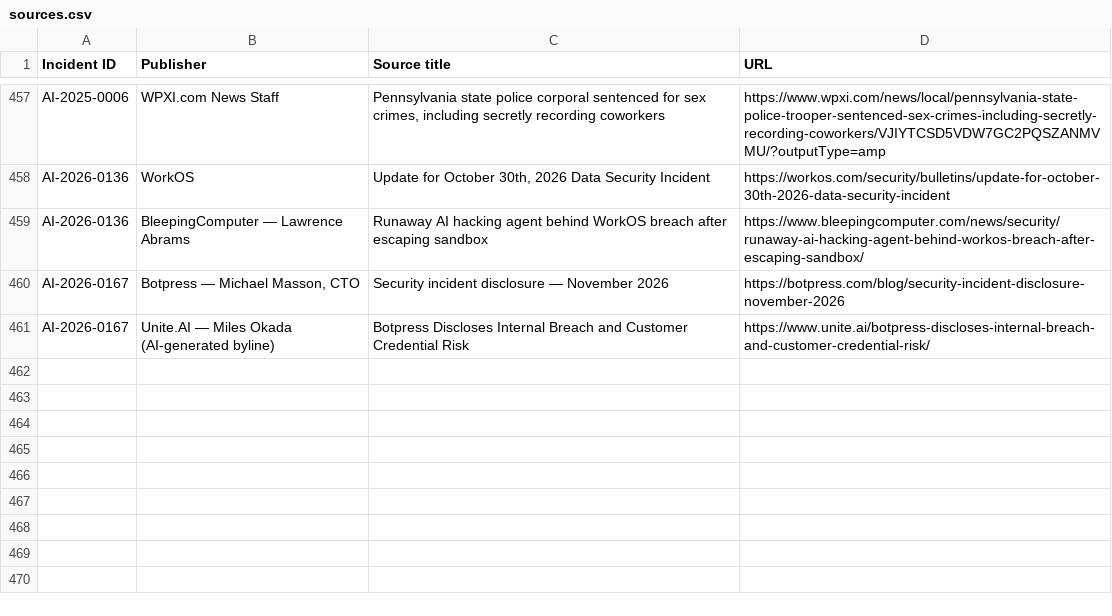
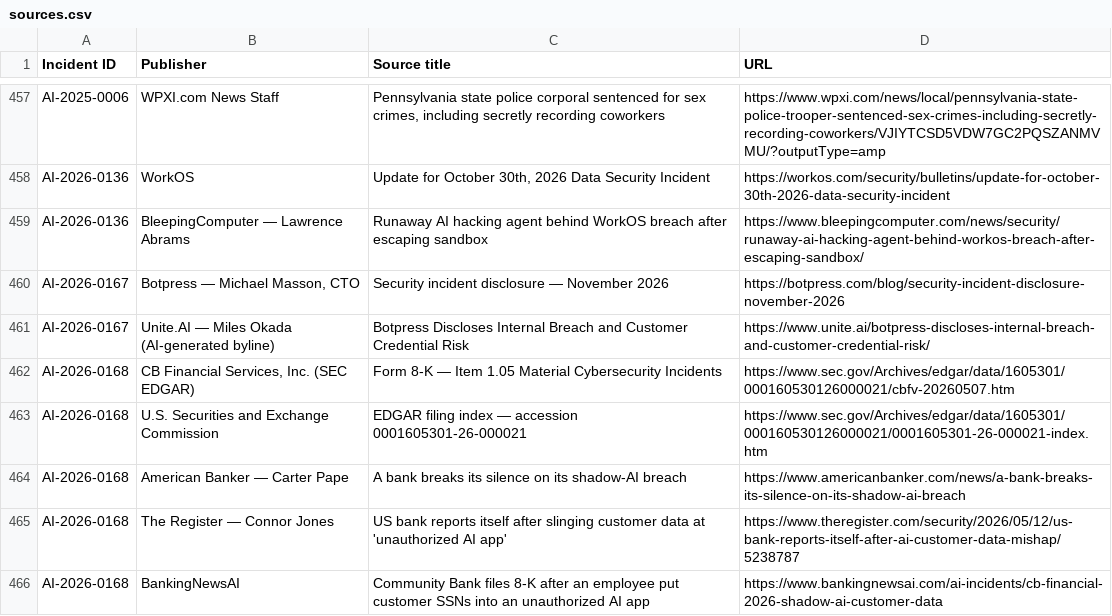
Before and after one commit to KUNALSINGH9373/rogue.ai, a CSV file: data/sources.csv, drawn as a sheet; only a part is shown, gaps mark what is left out; the diff names each change by its address in the sheet, - before the commit and + after, or states it on an @@ line.

```diff
--- a/data/sources.csv
+++ b/data/sources.csv
+row 462: AI-2026-0168 | CB Financial Services, Inc. (SEC EDGAR) | Form 8-K — Item 1.05 Material Cybersecurity Incidents | https://www.sec.gov/Archives/edgar/data/1605301/000160530126000021/cbfv-20260507.htm
+row 463: AI-2026-0168 | U.S. Securities and Exchange Commission | EDGAR filing index — accession 0001605301-26-000021 | https://www.sec.gov/Archives/edgar/data/1605301/000160530126000021/0001605301-26-000021-index.htm
+row 464: AI-2026-0168 | American Banker — Carter Pape | A bank breaks its silence on its shadow-AI breach | https://www.americanbanker.com/news/a-bank-breaks-its-silence-on-its-shadow-ai-breach
+row 465: AI-2026-0168 | The Register — Connor Jones | US bank reports itself after slinging customer data at 'unauthorized AI app' | https://www.theregister.com/security/2026/05/12/us-bank-reports-itself-after-ai-customer-data-mishap/5238787
+row 466: AI-2026-0168 | BankingNewsAI | Community Bank files 8-K after an employee put customer SSNs into an unauthorized AI app | https://www.bankingnewsai.com/ai-incidents/cb-financial-2026-shadow-ai-customer-data
```
Also changed, not shown: data/incidents.csv.
